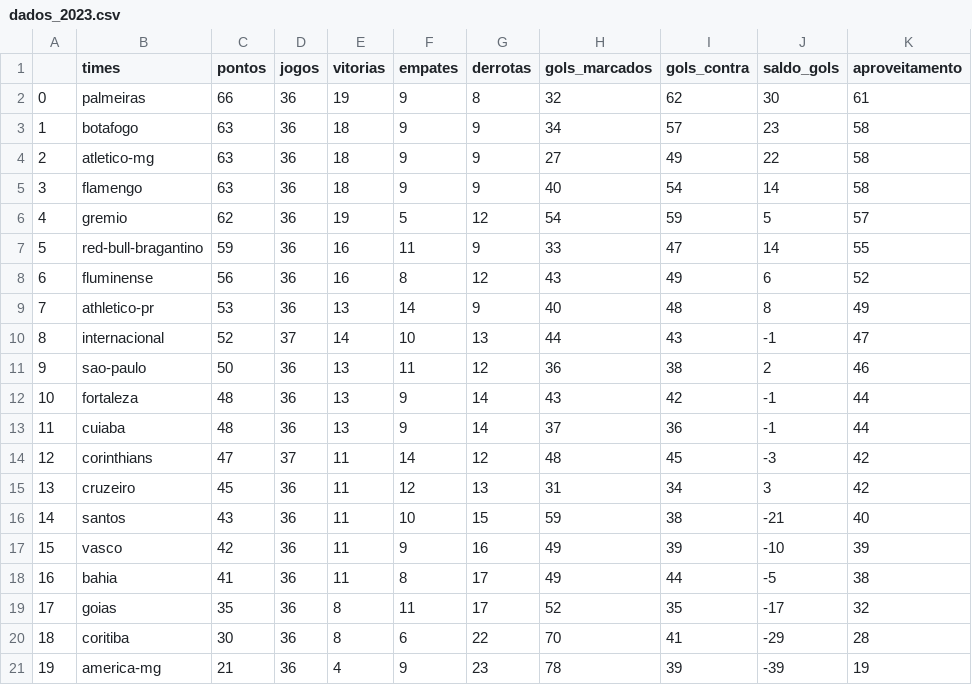
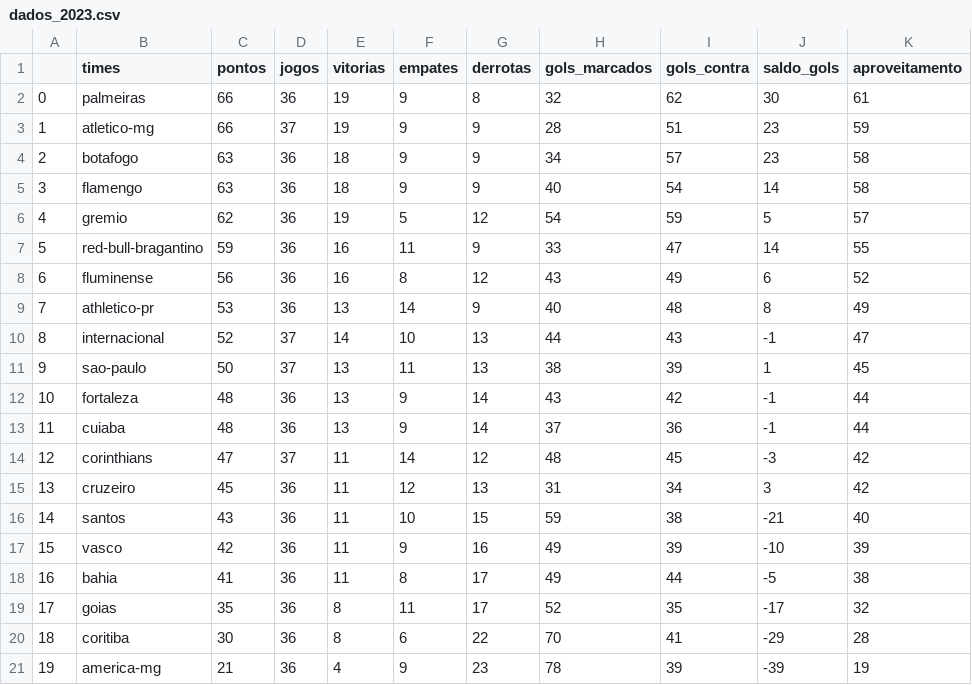
Before and after one commit to silviolima07/fut_serieA_2023, a CSV file: CSV/dados_2023.csv, drawn as a sheet.

```diff
--- a/CSV/dados_2023.csv
+++ b/CSV/dados_2023.csv
@@ -2,4 +2,4 @@
 0,palmeiras,66,36,19,9,8,32,62,30,61
-1,botafogo,63,36,18,9,9,34,57,23,58
-2,atletico-mg,63,36,18,9,9,27,49,22,58
+1,atletico-mg,66,37,19,9,9,28,51,23,59
+2,botafogo,63,36,18,9,9,34,57,23,58
 3,flamengo,63,36,18,9,9,40,54,14,58
@@ -10,3 +10,3 @@
 8,internacional,52,37,14,10,13,44,43,-1,47
-9,sao-paulo,50,36,13,11,12,36,38,2,46
+9,sao-paulo,50,37,13,11,13,38,39,1,45
 10,fortaleza,48,36,13,9,14,43,42,-1,44
```
Also changed, not shown: CSV/dados_2012_2023.csv.
